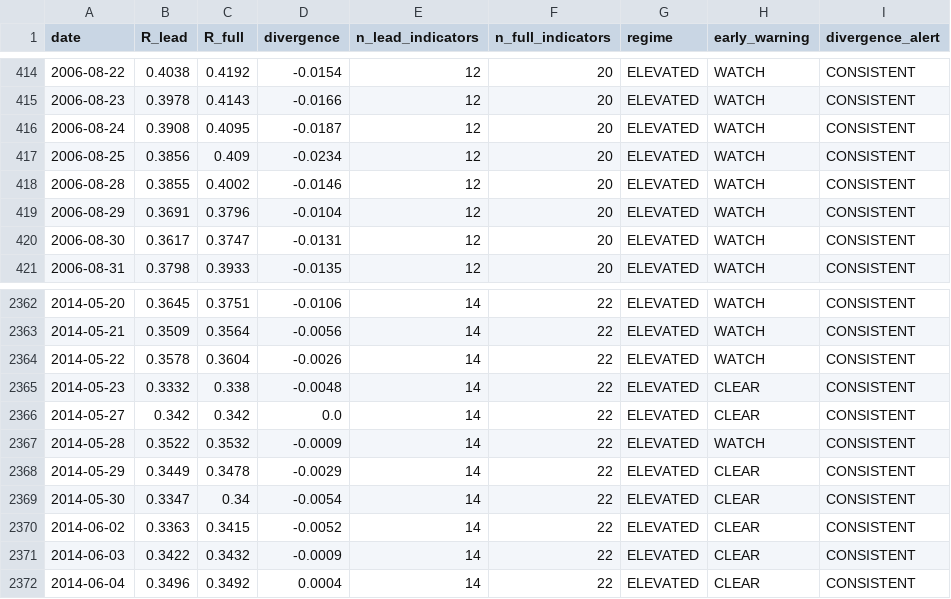
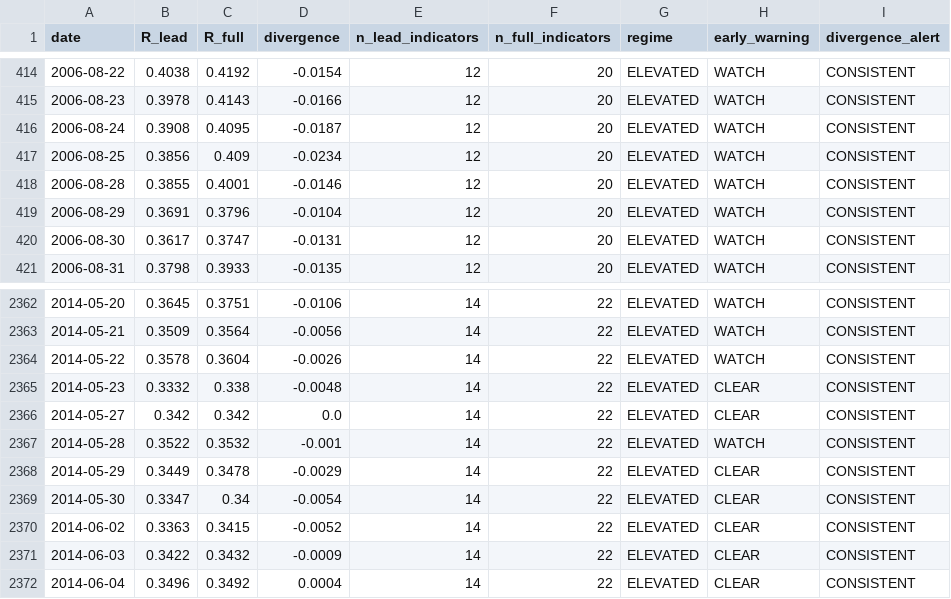
Before and after one commit to wernerhl/portfolio-tournament, a CSV file: data/regime_v2_daily.csv, drawn as a sheet; only a part is shown, gaps mark what is left out.

```diff
--- a/data/regime_v2_daily.csv
+++ b/data/regime_v2_daily.csv
@@ -417,3 +417,3 @@ date,R_lead,R_full,divergence,n_lead_indicators,n_full_indicators,regime,early_w
 2006-08-25,0.3856,0.409,-0.0234,12,20,ELEVATED,WATCH,CONSISTENT
-2006-08-28,0.3855,0.4002,-0.0146,12,20,ELEVATED,WATCH,CONSISTENT
+2006-08-28,0.3855,0.4001,-0.0146,12,20,ELEVATED,WATCH,CONSISTENT
 2006-08-29,0.3691,0.3796,-0.0104,12,20,ELEVATED,WATCH,CONSISTENT
@@ -2366,3 +2366,3 @@ date,R_lead,R_full,divergence,n_lead_indicators,n_full_indicators,regime,early_w
 2014-05-27,0.342,0.342,0.0,14,22,ELEVATED,CLEAR,CONSISTENT
-2014-05-28,0.3522,0.3532,-0.0009,14,22,ELEVATED,WATCH,CONSISTENT
+2014-05-28,0.3522,0.3532,-0.001,14,22,ELEVATED,WATCH,CONSISTENT
 2014-05-29,0.3449,0.3478,-0.0029,14,22,ELEVATED,CLEAR,CONSISTENT
```
Also changed, not shown: data/regime_daily.csv, 7 other files.
